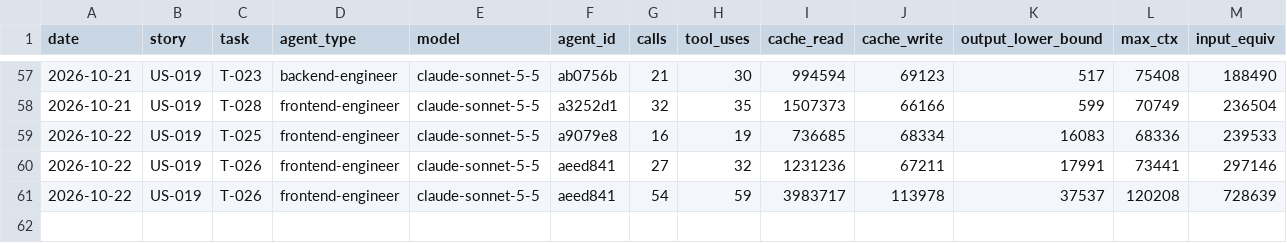
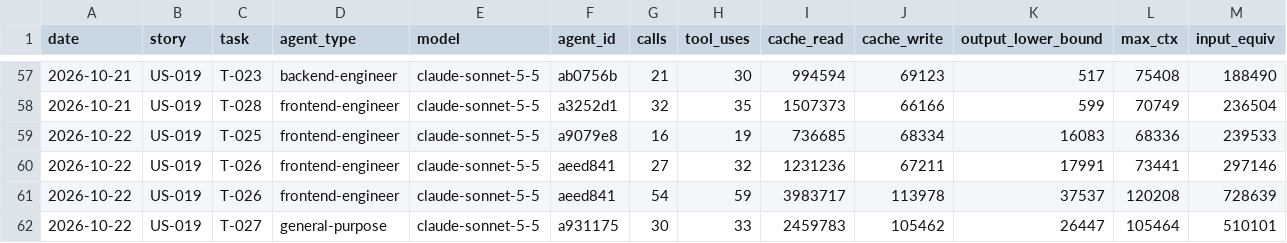
Before and after one commit to Md-Nisar/nexus, a CSV file: docs/metrics/agent-usage-ledger.csv, drawn as a sheet; only a part is shown, gaps mark what is left out; the diff names each change by its address in the sheet, - before the commit and + after, or states it on an @@ line.

```diff
--- a/docs/metrics/agent-usage-ledger.csv
+++ b/docs/metrics/agent-usage-ledger.csv
+row 62: 2026-10-22 | US-019 | T-027 | general-purpose | claude-sonnet-5-5 | a931175 | 30 | 33 | 2459783 | 105462 | 26447 | 105464 | 510101
```
